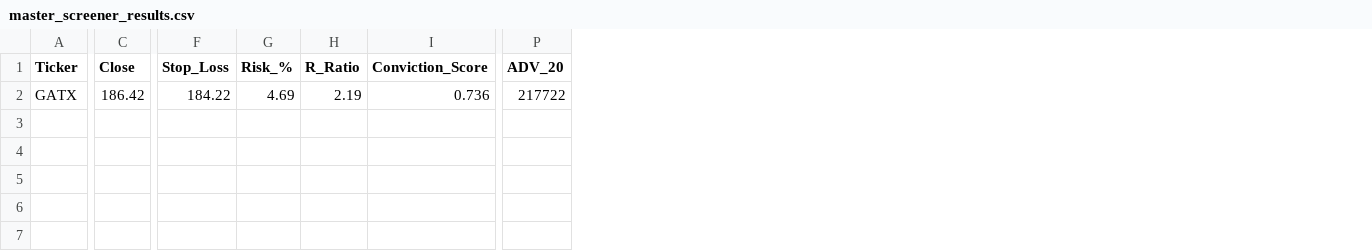
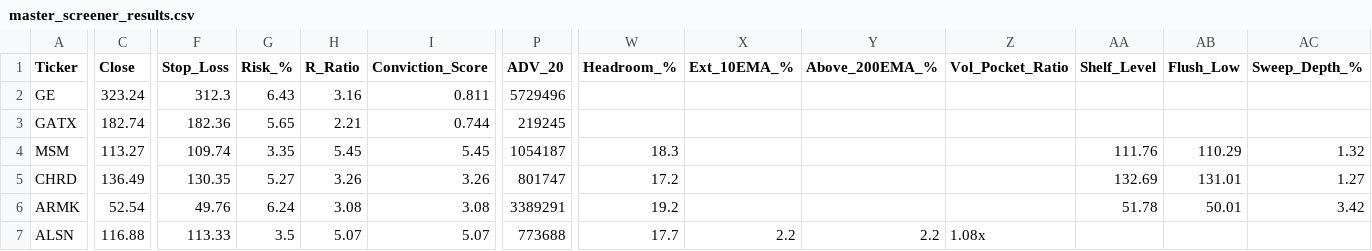
Before and after one commit to Safetyman66/market-screener, a CSV file: master_screener_results.csv, drawn as a sheet; only a part is shown, gaps mark what is left out; addresses are those after the commit; rows hold the shown columns only; the diff covers the shown part only; the diff names each change by its address in the sheet, - before the commit and + after, or states it on an @@ line.

```diff
--- a/master_screener_results.csv
+++ b/master_screener_results.csv
+column W (Headroom_%), empty
+column X (Ext_10EMA_%), empty
+column Y (Above_200EMA_%), empty
+column Z (Vol_Pocket_Ratio), empty
+column AA (Shelf_Level), empty
+column AB (Flush_Low), empty
+column AC (Sweep_Depth_%), empty
+row 2: GE | 323.24 | 312.3 | 6.43 | 3.16 | 0.811 | 5729496
-C3 (Close): 186.42
+C3 (Close): 182.74
-F3 (Stop_Loss): 184.22
+F3 (Stop_Loss): 182.36
-G3 (Risk_%): 4.69
+G3 (Risk_%): 5.65
-H3 (R_Ratio): 2.19
+H3 (R_Ratio): 2.21
-I3 (Conviction_Score): 0.736
+I3 (Conviction_Score): 0.744
-P3 (ADV_20): 217722
+P3 (ADV_20): 219245
+row 4: MSM | 113.27 | 109.74 | 3.35 | 5.45 | 5.45 | 1054187 | 18.3 |  |  |  | 111.76 | 110.29 | 1.32
+row 5: CHRD | 136.49 | 130.35 | 5.27 | 3.26 | 3.26 | 801747 | 17.2 |  |  |  | 132.69 | 131.01 | 1.27
+row 6: ARMK | 52.54 | 49.76 | 6.24 | 3.08 | 3.08 | 3389291 | 19.2 |  |  |  | 51.78 | 50.01 | 3.42
+row 7: ALSN | 116.88 | 113.33 | 3.5 | 5.07 | 5.07 | 773688 | 17.7 | 2.2 | 2.2 | 1.08x
```
Also changed, not shown: 7 edited cells elsewhere in this file, 11 other files.
